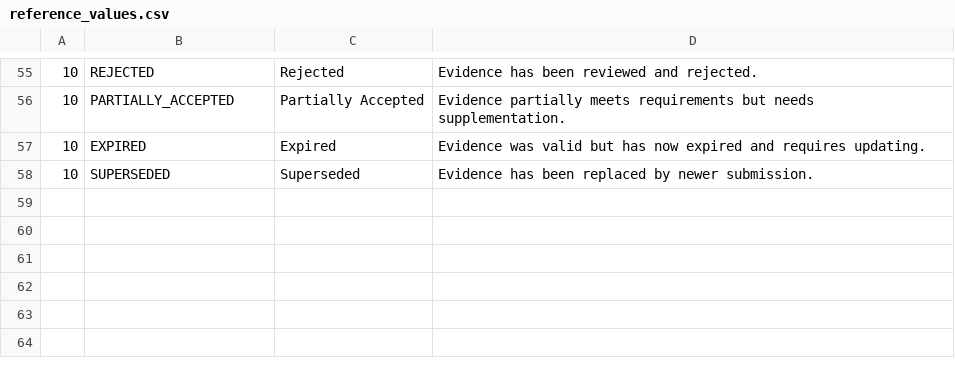
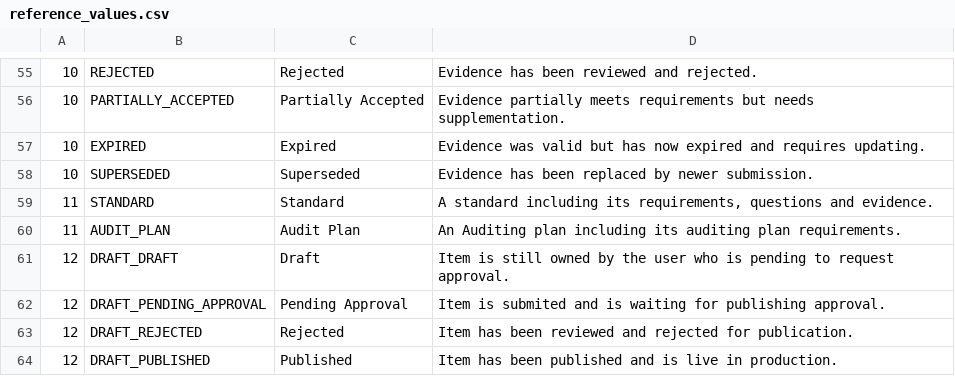
Before and after one commit to mikejmz24/ISO_Auditing_tool, a CSV file: cmd/internal/seeds/csv/reference_values.csv, drawn as a sheet; only a part is shown, gaps mark what is left out; the diff names each change by its address in the sheet, - before the commit and + after, or states it on an @@ line.

Commit message:
Added draft controller and repository

```diff
--- a/cmd/internal/seeds/csv/reference_values.csv
+++ b/cmd/internal/seeds/csv/reference_values.csv
+row 59: 11 | STANDARD | Standard | A standard including its requirements, questions and evidence.
+row 60: 11 | AUDIT_PLAN | Audit Plan | An Auditing plan including its auditing plan requirements.
+row 61: 12 | DRAFT_DRAFT | Draft | Item is still owned by the user who is pending to request approval.
+row 62: 12 | DRAFT_PENDING_APPROVAL | Pending Approval | Item is submited and is waiting for publishing approval.
+row 63: 12 | DRAFT_REJECTED | Rejected | Item has been reviewed and rejected for publication.
+row 64: 12 | DRAFT_PUBLISHED | Published | Item has been published and is live in production.
```
Also changed, not shown: cmd/internal/seeds/csv/reference_types.csv, 15 other files.
